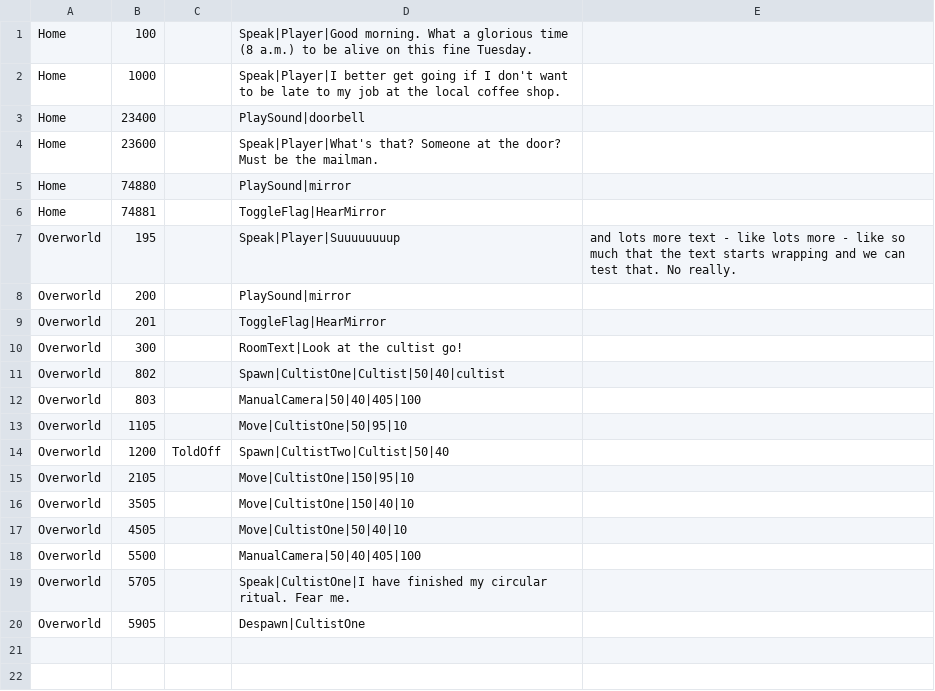
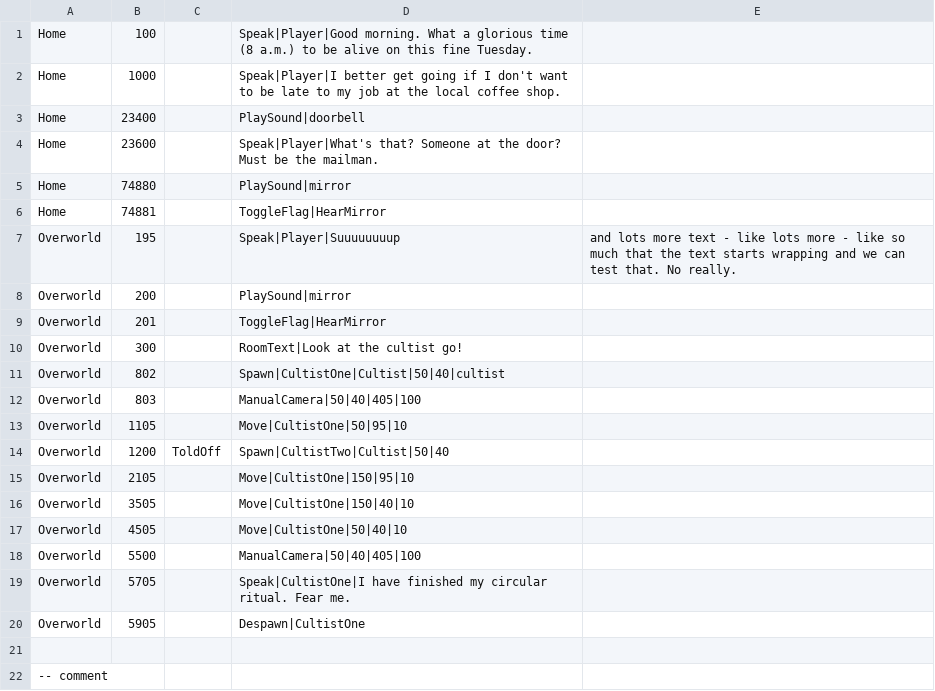
Before and after one commit to viveret/ld47, a CSV file: assets/timeline/timeline.csv, drawn as a sheet.

Commit message:
comments in timeline.csv

```diff
--- a/assets/timeline/timeline.csv
+++ b/assets/timeline/timeline.csv
@@ -20 +20,3 @@ Overworld,5705,,Speak|CultistOne|I have finished my circular ritual.  Fear me.
 Overworld,5905,,Despawn|CultistOne
+
+-- comment
```
Also changed, not shown: 1 other file.
